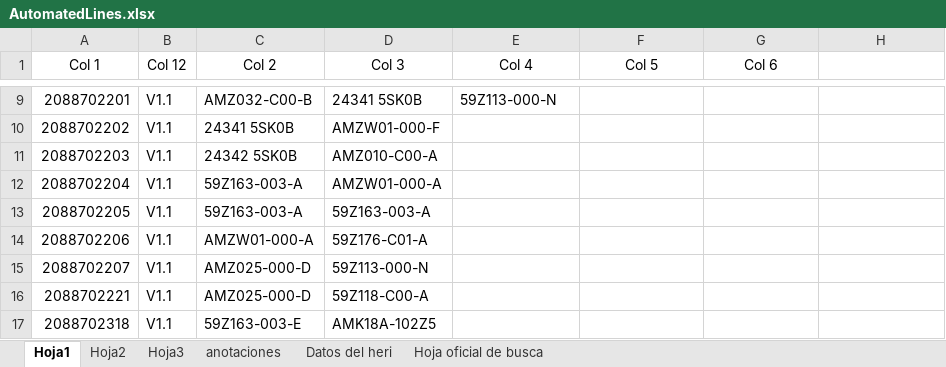
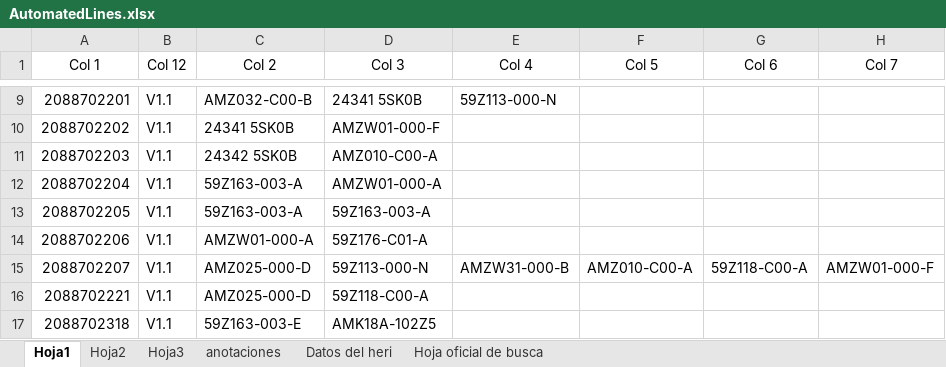
Before and after one commit to moisesrmz/WebAppLineFinder, an Excel workbook: backend/data/AutomatedLines.xlsx, sheet Hoja1, drawn as a sheet; only a part is shown, gaps mark what is left out; values as stored, in another font and other column widths than the file's, no borders; table styles not drawn; the diff names each change by its address in the sheet, - before the commit and + after, or states it on an @@ line.

Commit message:
se actaliza 2088702207 a 6 modulos

```diff
--- a/backend/data/AutomatedLines.xlsx (sheet Hoja1)
+++ b/backend/data/AutomatedLines.xlsx (sheet Hoja1)
-H1: (empty)
+H1: Col 7
-E15 (Col 4): (empty)
+E15 (Col 4): AMZW31-000-B
-F15 (Col 5): (empty)
+F15 (Col 5): AMZ010-C00-A
-G15 (Col 6): (empty)
+G15 (Col 6): 59Z118-C00-A
-H15 (Col 7): (empty)
+H15 (Col 7): AMZW01-000-F
```
